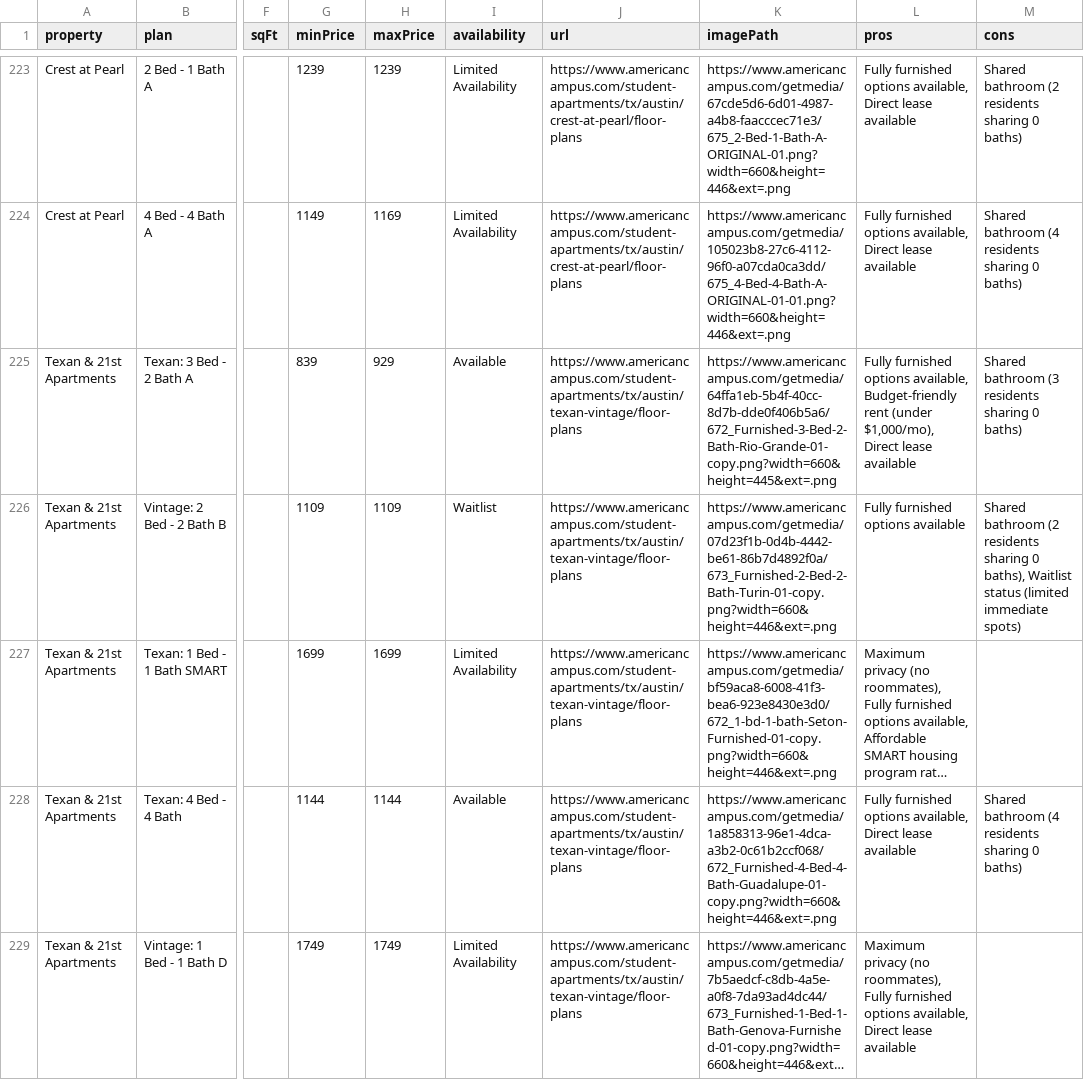
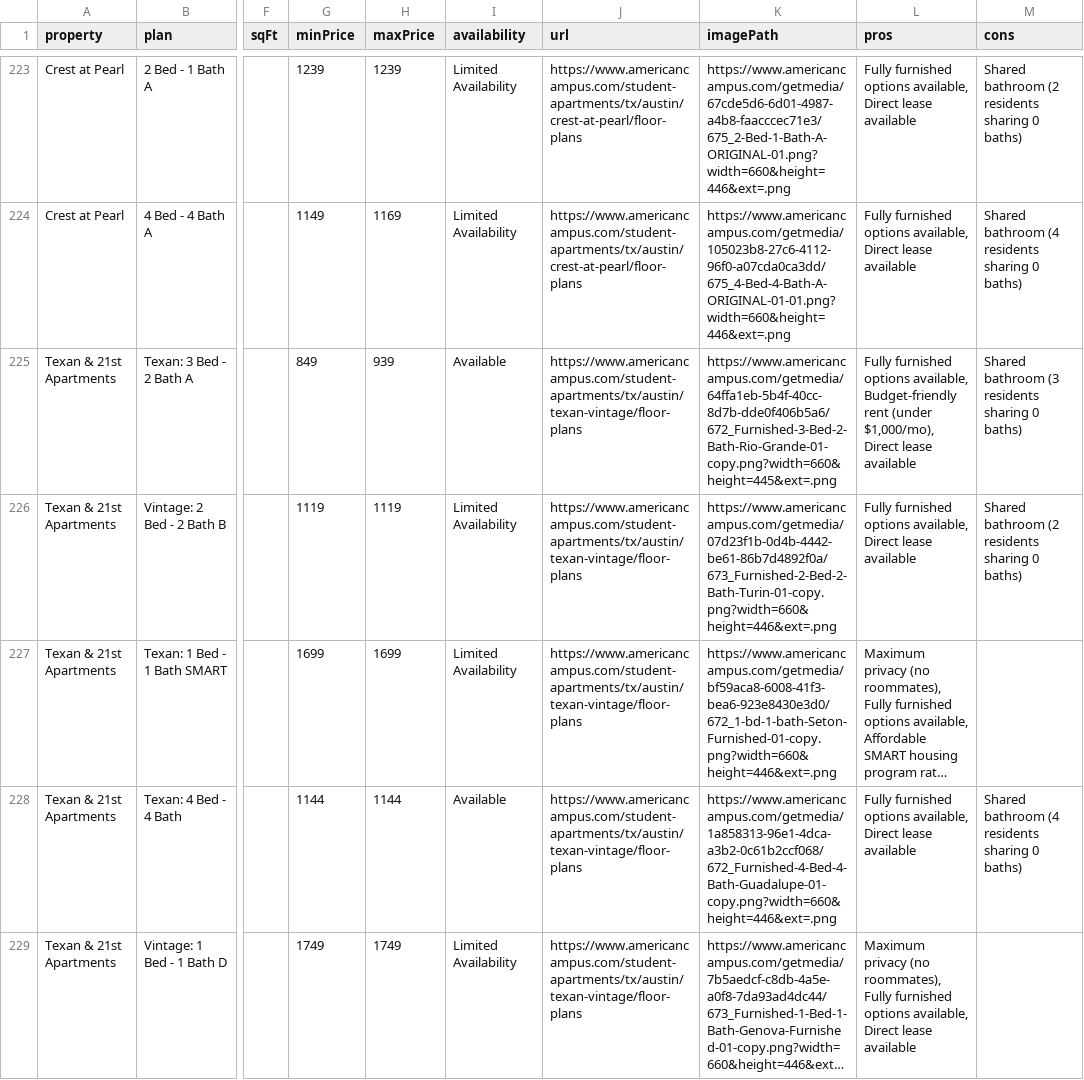
Before and after one commit to aksharperugu/Longhorn-Living, a CSV file: master_floorplans.csv, drawn as a sheet; only a part is shown, gaps mark what is left out; long unchanged cells end in …; the diff covers the shown part only; the diff names each change by its address in the sheet, - before the commit and + after, or states it on an @@ line.

```diff
--- a/master_floorplans.csv
+++ b/master_floorplans.csv
-G225 (minPrice): 839
+G225 (minPrice): 849
-H225 (maxPrice): 929
+H225 (maxPrice): 939
-G226 (minPrice): 1109
+G226 (minPrice): 1119
-H226 (maxPrice): 1109
+H226 (maxPrice): 1119
-I226 (availability): Waitlist
+I226 (availability): Limited Availability
-L226 (pros): Fully furnished options available
+L226 (pros): Fully furnished options available, Direct lease available
-M226 (cons): …sharing 0 baths), Waitlist status (limited immediate spots)
+M226 (cons): …sharing 0 baths)
```
Also changed, not shown: 63 edited cells elsewhere in this file, 2 other files.
